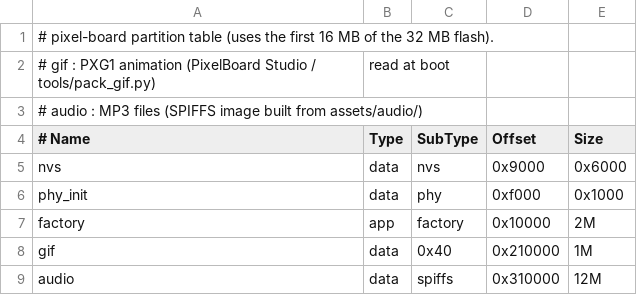
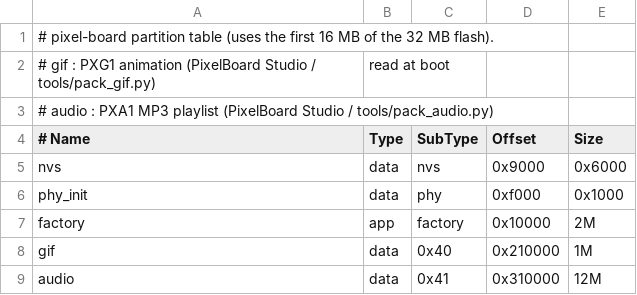
Before and after one commit to alianlbj23/pixel_matrix, a CSV file: partitions.csv, drawn as a sheet.

```diff
--- a/partitions.csv
+++ b/partitions.csv
@@ -2,3 +2,3 @@
 #   gif   : PXG1 animation (PixelBoard Studio / tools/pack_gif.py), read at boot
-#   audio : MP3 files (SPIFFS image built from assets/audio/)
+#   audio : PXA1 MP3 playlist (PixelBoard Studio / tools/pack_audio.py)
 # Name,   Type, SubType, Offset,   Size
@@ -8,2 +8,2 @@ factory,  app,  factory, 0x10000,  2M,
 gif,      data, 0x40,    0x210000, 1M,
-audio,    data, spiffs,  0x310000, 12M,
+audio,    data, 0x41,    0x310000, 12M,
```
Also changed, not shown: 11 other files.
